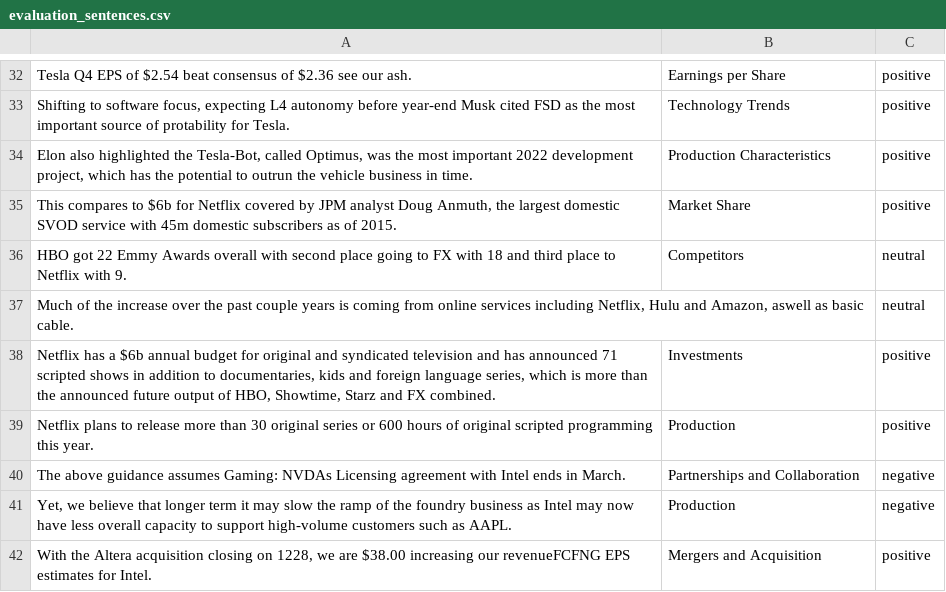
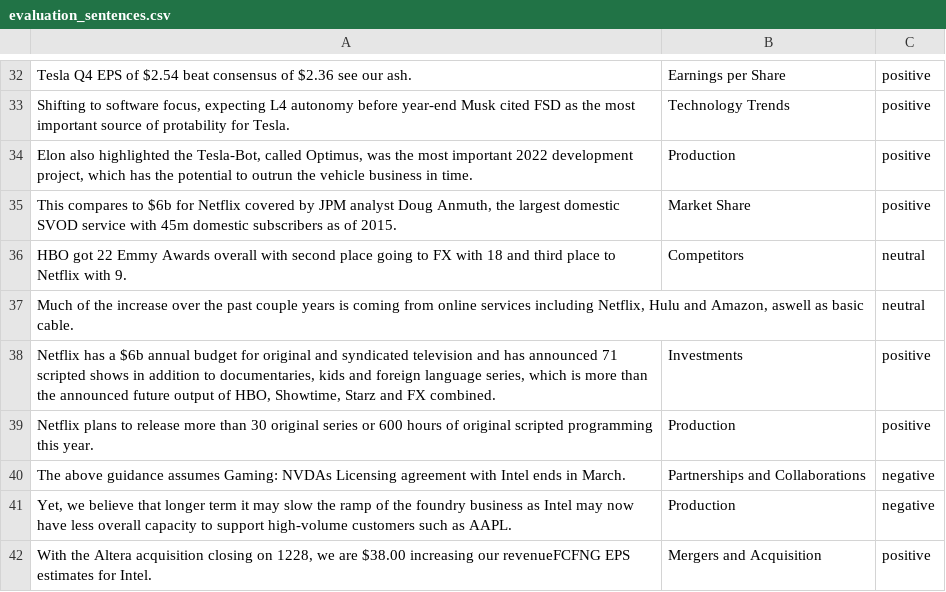
Before and after one commit to OskarRoeske2/analyzing_analyst_reports, a CSV file: full_analysis/evaluation_sentences.csv, drawn as a sheet; only a part is shown, gaps mark what is left out; the diff covers the shown part only.

```diff
--- a/full_analysis/evaluation_sentences.csv
+++ b/full_analysis/evaluation_sentences.csv
@@ -33,3 +33,3 @@ Tesla Q4 EPS of $2.54 beat consensus of $2.36 see our ash.,Earnings per Share,po
 "Shifting to software focus, expecting L4 autonomy before year-end Musk cited FSD as the most important source of protability for Tesla.",Technology Trends,positive
-"Elon also highlighted the Tesla-Bot, called Optimus, was the most important 2022 development project, which has the potential to outrun the vehicle business in time.",Production Characteristics,positive
+"Elon also highlighted the Tesla-Bot, called Optimus, was the most important 2022 development project, which has the potential to outrun the vehicle business in time.",Production,positive
 "This compares to $6b for Netflix covered by JPM analyst Doug Anmuth, the largest domestic SVOD service with 45m domestic subscribers as of 2015.",Market Share,positive
@@ -39,3 +39,3 @@ HBO got 22 Emmy Awards overall with second place going to FX with 18 and third p
 Netflix plans to release more than 30 original series or 600 hours of original scripted programming this year.,Production,positive
-The above guidance assumes Gaming: NVDAs Licensing agreement with Intel ends in March.,Partnerships and Collaboration,negative
+The above guidance assumes Gaming: NVDAs Licensing agreement with Intel ends in March.,Partnerships and Collaborations,negative
 "Yet, we believe that longer term it may slow the ramp of the foundry business as Intel may now have less overall capacity to support high-volume customers such as AAPL.",Production,negative
```
Also changed, not shown: 12 edited cells elsewhere in this file, 3 other files.
